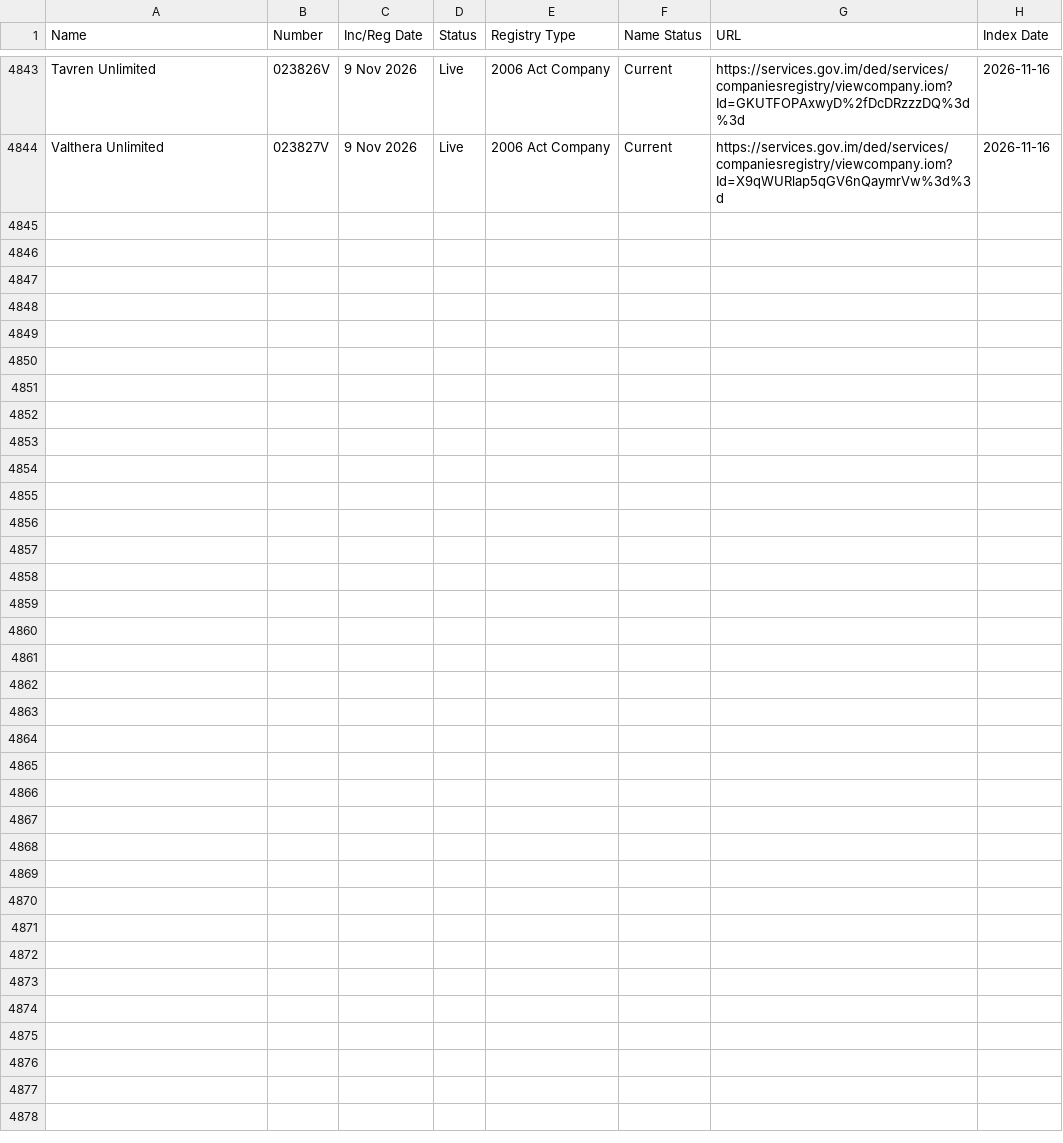
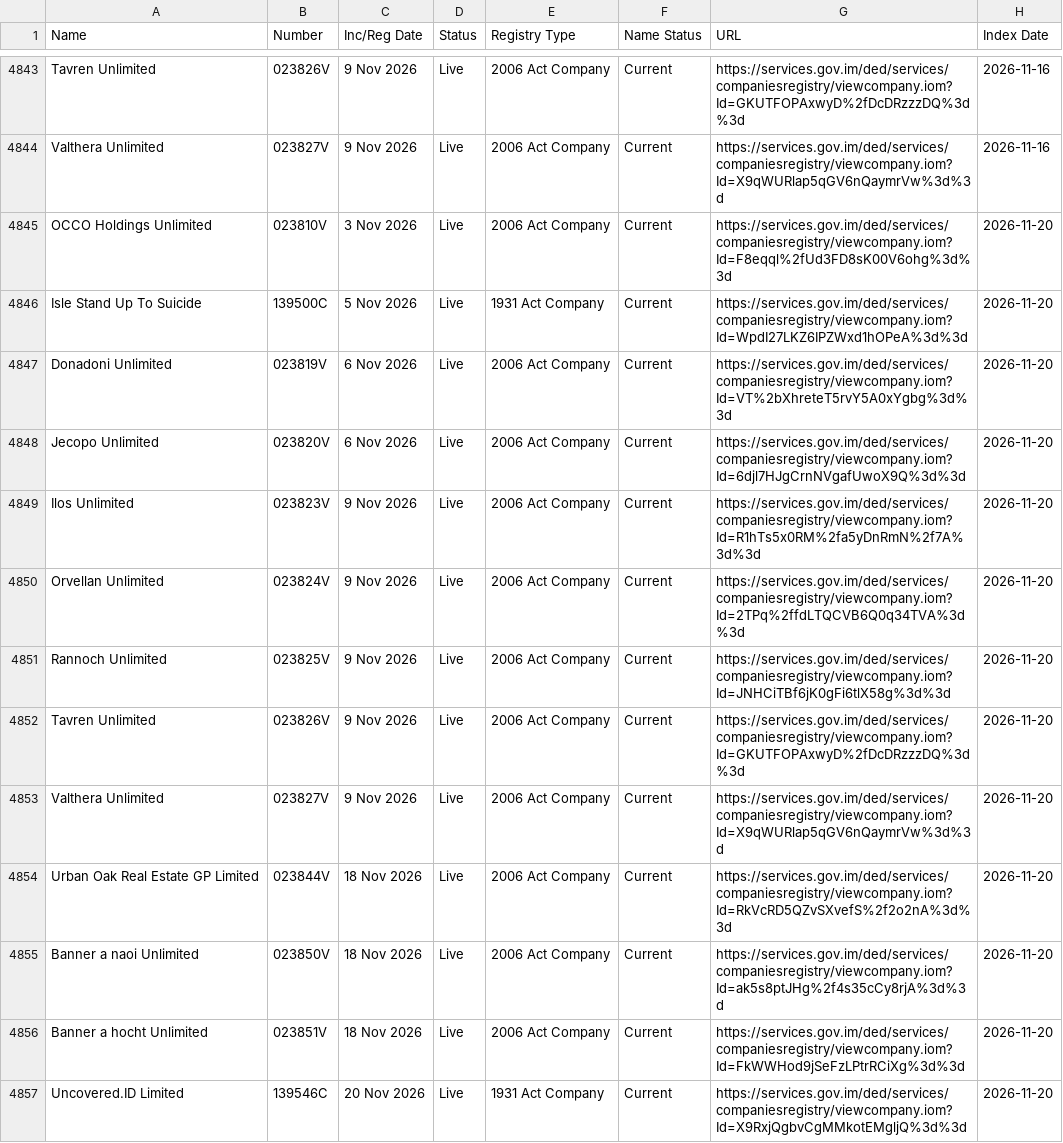
Before and after one commit to dankarran/isleofman-opendata, a CSV file: data/gov.im/companies/sources/search/names/U.csv, drawn as a sheet; only a part is shown, gaps mark what is left out; the diff names each change by its address in the sheet, - before the commit and + after, or states it on an @@ line.

```diff
--- a/data/gov.im/companies/sources/search/names/U.csv
+++ b/data/gov.im/companies/sources/search/names/U.csv
+row 4845: OCCO Holdings Unlimited | 023810V | 3 Nov 2026 | Live | 2006 Act Company | Current | https://services.gov.im/ded/services/companiesregistry/viewcompany.iom?Id=F8eqql%2fUd3FD8sK00V6ohg%3d%3d | 2026-11-20
+row 4846: Isle Stand Up To Suicide | 139500C | 5 Nov 2026 | Live | 1931 Act Company | Current | https://services.gov.im/ded/services/companiesregistry/viewcompany.iom?Id=WpdI27LKZ6IPZWxd1hOPeA%3d%3d | 2026-11-20
+row 4847: Donadoni Unlimited | 023819V | 6 Nov 2026 | Live | 2006 Act Company | Current | https://services.gov.im/ded/services/companiesregistry/viewcompany.iom?Id=VT%2bXhreteT5rvY5A0xYgbg%3d%3d | 2026-11-20
+row 4848: Jecopo Unlimited | 023820V | 6 Nov 2026 | Live | 2006 Act Company | Current | https://services.gov.im/ded/services/companiesregistry/viewcompany.iom?Id=6djl7HJgCrnNVgafUwoX9Q%3d%3d | 2026-11-20
+row 4849: Ilos Unlimited | 023823V | 9 Nov 2026 | Live | 2006 Act Company | Current | https://services.gov.im/ded/services/companiesregistry/viewcompany.iom?Id=R1hTs5x0RM%2fa5yDnRmN%2f7A%3d%3d | 2026-11-20
+row 4850: Orvellan Unlimited | 023824V | 9 Nov 2026 | Live | 2006 Act Company | Current | https://services.gov.im/ded/services/companiesregistry/viewcompany.iom?Id=2TPq%2ffdLTQCVB6Q0q34TVA%3d%3d | 2026-11-20
+row 4851: Rannoch Unlimited | 023825V | 9 Nov 2026 | Live | 2006 Act Company | Current | https://services.gov.im/ded/services/companiesregistry/viewcompany.iom?Id=JNHCiTBf6jK0gFi6tlX58g%3d%3d | 2026-11-20
+row 4852: Tavren Unlimited | 023826V | 9 Nov 2026 | Live | 2006 Act Company | Current | https://services.gov.im/ded/services/companiesregistry/viewcompany.iom?Id=GKUTFOPAxwyD%2fDcDRzzzDQ%3d%3d | 2026-11-20
+row 4853: Valthera Unlimited | 023827V | 9 Nov 2026 | Live | 2006 Act Company | Current | https://services.gov.im/ded/services/companiesregistry/viewcompany.iom?Id=X9qWURlap5qGV6nQaymrVw%3d%3d | 2026-11-20
+row 4854: Urban Oak Real Estate GP Limited | 023844V | 18 Nov 2026 | Live | 2006 Act Company | Current | https://services.gov.im/ded/services/companiesregistry/viewcompany.iom?Id=RkVcRD5QZvSXvefS%2f2o2nA%3d%3d | 2026-11-20
+row 4855: Banner a naoi Unlimited | 023850V | 18 Nov 2026 | Live | 2006 Act Company | Current | https://services.gov.im/ded/services/companiesregistry/viewcompany.iom?Id=ak5s8ptJHg%2f4s35cCy8rjA%3d%3d | 2026-11-20
+row 4856: Banner a hocht Unlimited | 023851V | 18 Nov 2026 | Live | 2006 Act Company | Current | https://services.gov.im/ded/services/companiesregistry/viewcompany.iom?Id=FkWWHod9jSeFzLPtrRCiXg%3d%3d | 2026-11-20
+row 4857: Uncovered.ID Limited | 139546C | 20 Nov 2026 | Live | 1931 Act Company | Current | https://services.gov.im/ded/services/companiesregistry/viewcompany.iom?Id=X9RxjQgbvCgMMkotEMgljQ%3d%3d | 2026-11-20
```
Also changed, not shown: data/gov.im/companies/outputs/registries.csv, data/gov.im/companies/sources/search/names/CORP.csv, 15 other files.
